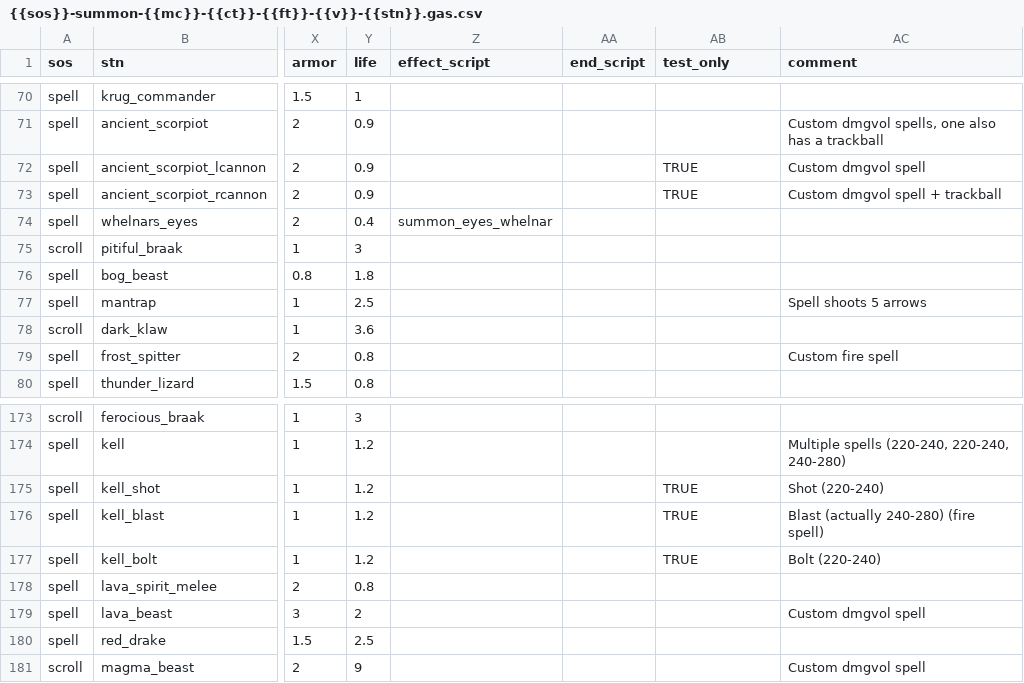
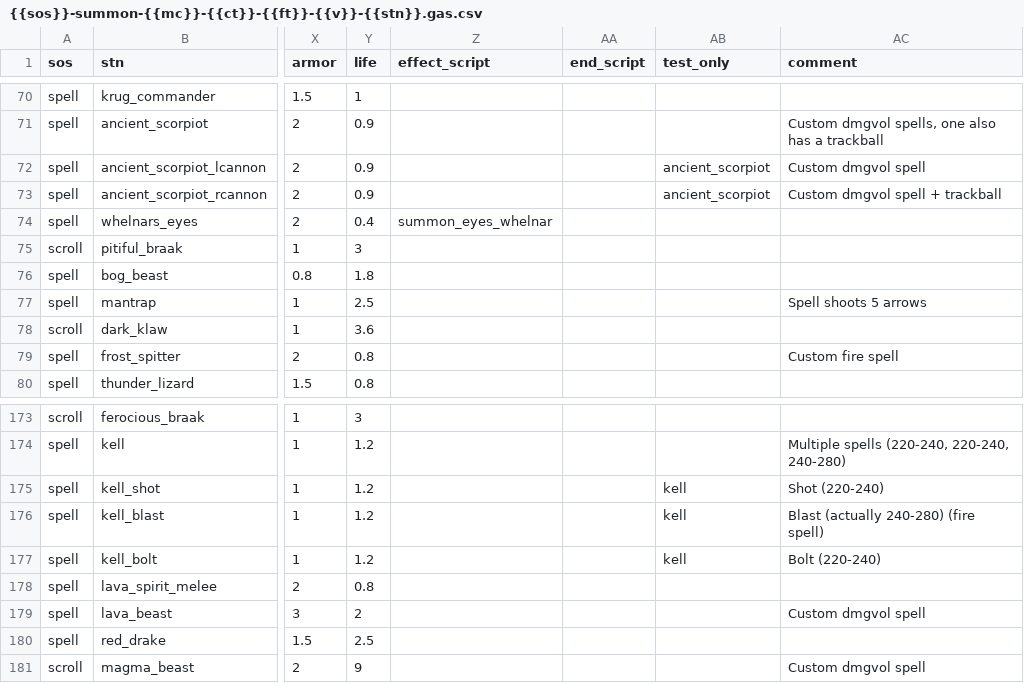
Before and after one commit to foerstj/sumcol, a CSV file: world/contentdb/templates.jinja/sumcol/interactive/{{sos}}-summon-{{mc}}-{{ct}}-{{ft}}-{{v}}-{{stn}}.gas.csv, drawn as a sheet; only a part is shown, gaps mark what is left out; the diff names each change by its address in the sheet, - before the commit and + after, or states it on an @@ line.

Commit message:
Use base icon for test-only split summons

```diff
--- a/world/contentdb/templates.jinja/sumcol/interactive/{{sos}}-summon-{{mc}}-{{ct}}-{{ft}}-{{v}}-{{stn}}.gas.csv
+++ b/world/contentdb/templates.jinja/sumcol/interactive/{{sos}}-summon-{{mc}}-{{ct}}-{{ft}}-{{v}}-{{stn}}.gas.csv
-AB72:AB73 (test_only): TRUE
+AB72:AB73 (test_only): ancient_scorpiot
-AB175:AB177 (test_only): TRUE
+AB175:AB177 (test_only): kell
```
Also changed, not shown: 6 other files.
